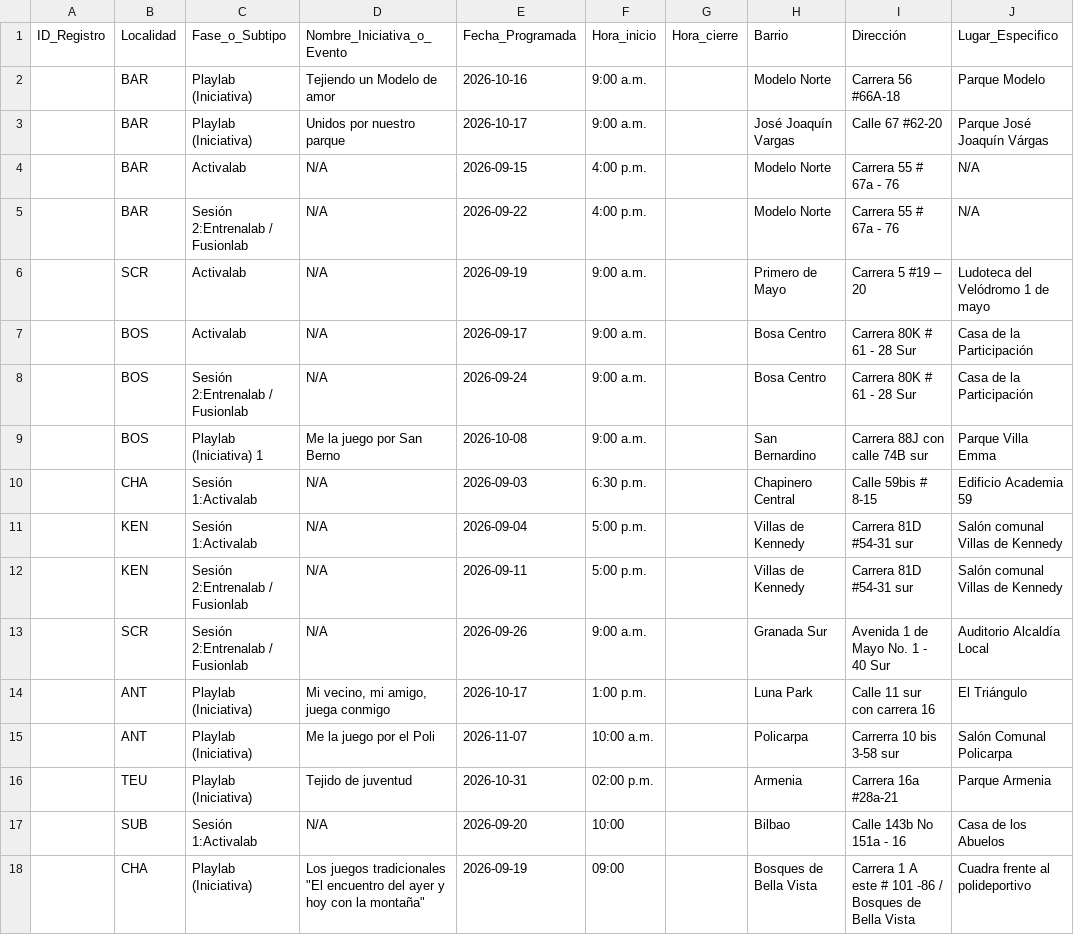
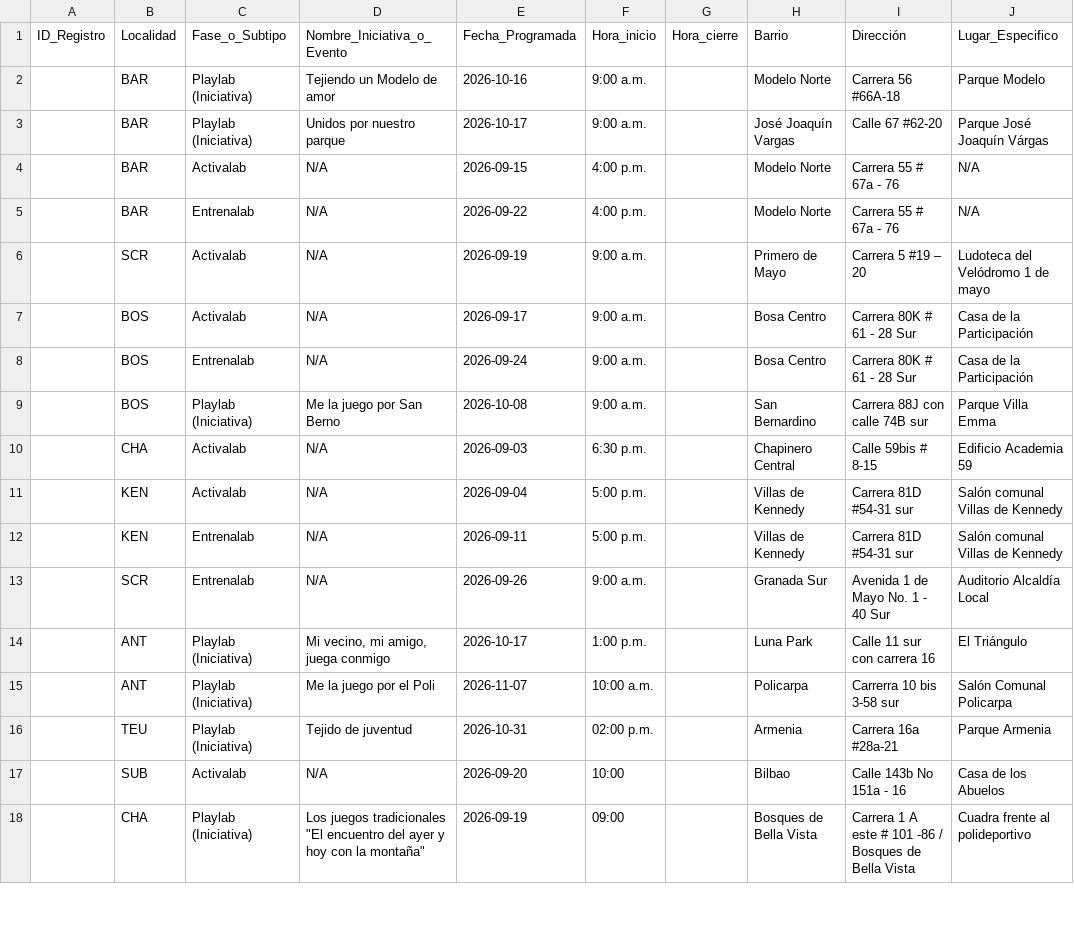
Before and after one commit to soy-juandi/recreolab-data, a CSV file: recreolab_matriz.csv, drawn as a sheet; only a part is shown; the diff covers the shown part only.

Commit message:
Actualización automática recreolab_matriz.csv

```diff
--- a/recreolab_matriz.csv
+++ b/recreolab_matriz.csv
@@ -4,11 +4,11 @@ ID_Registro,Localidad,Fase_o_Subtipo,Nombre_Iniciativa_o_Evento,Fecha_Programada
 ,BAR,Activalab,N/A,2026-09-15,4:00 p.m.,,Modelo Norte,Carrera 55 # 67a - 76,N/A
-,BAR,Sesión 2:Entrenalab / Fusionlab,N/A,2026-09-22,4:00 p.m.,,Modelo Norte,Carrera 55 # 67a - 76,N/A
+,BAR,Entrenalab,N/A,2026-09-22,4:00 p.m.,,Modelo Norte,Carrera 55 # 67a - 76,N/A
 ,SCR,Activalab,N/A,2026-09-19,9:00 a.m.,,Primero de Mayo,Carrera 5 #19 – 20,Ludoteca del Velódromo 1 de mayo
 ,BOS,Activalab,N/A,2026-09-17,9:00 a.m.,,Bosa Centro,Carrera 80K # 61 - 28 Sur,Casa de la Participación
-,BOS,Sesión 2:Entrenalab / Fusionlab,N/A,2026-09-24,9:00 a.m.,,Bosa Centro,Carrera 80K # 61 - 28 Sur,Casa de la Participación
-,BOS,Playlab (Iniciativa) 1,Me la juego por San Berno,2026-10-08,9:00 a.m.,,San Bernardino,Carrera 88J con calle 74B sur,Parque Villa Emma
-,CHA,Sesión 1:Activalab,N/A,2026-09-03,6:30  p.m.,,Chapinero Central,Calle 59bis # 8-15,Edificio Academia 59
-,KEN,Sesión 1:Activalab,N/A,2026-09-04,5:00 p.m.,,Villas de Kennedy,Carrera 81D #54-31 sur,Salón comunal Villas de Kennedy
-,KEN,Sesión 2:Entrenalab / Fusionlab,N/A,2026-09-11,5:00 p.m.,,Villas de Kennedy,Carrera 81D #54-31 sur,Salón comunal Villas de Kennedy
-,SCR,Sesión 2:Entrenalab / Fusionlab,N/A,2026-09-26,9:00 a.m.,,Granada Sur,Avenida 1 de Mayo No. 1 - 40 Sur,Auditorio Alcaldía Local
+,BOS,Entrenalab,N/A,2026-09-24,9:00 a.m.,,Bosa Centro,Carrera 80K # 61 - 28 Sur,Casa de la Participación
+,BOS,Playlab (Iniciativa),Me la juego por San Berno,2026-10-08,9:00 a.m.,,San Bernardino,Carrera 88J con calle 74B sur,Parque Villa Emma
+,CHA,Activalab,N/A,2026-09-03,6:30  p.m.,,Chapinero Central,Calle 59bis # 8-15,Edificio Academia 59
+,KEN,Activalab,N/A,2026-09-04,5:00 p.m.,,Villas de Kennedy,Carrera 81D #54-31 sur,Salón comunal Villas de Kennedy
+,KEN,Entrenalab,N/A,2026-09-11,5:00 p.m.,,Villas de Kennedy,Carrera 81D #54-31 sur,Salón comunal Villas de Kennedy
+,SCR,Entrenalab,N/A,2026-09-26,9:00 a.m.,,Granada Sur,Avenida 1 de Mayo No. 1 - 40 Sur,Auditorio Alcaldía Local
 ,ANT,Playlab (Iniciativa),"Mi vecino, mi amigo, juega conmigo",2026-10-17,1:00 p.m.,,Luna Park,Calle 11 sur con carrera 16,El Triángulo
@@ -16,3 +16,3 @@ ID_Registro,Localidad,Fase_o_Subtipo,Nombre_Iniciativa_o_Evento,Fecha_Programada
 ,TEU,Playlab (Iniciativa),Tejido de juventud,2026-10-31,02:00 p.m.,,Armenia,Carrera 16a #28a-21,Parque Armenia
-,SUB,Sesión 1:Activalab,N/A,2026-09-20,10:00,,Bilbao,Calle 143b No 151a - 16,Casa de los Abuelos
+,SUB,Activalab,N/A,2026-09-20,10:00,,Bilbao,Calle 143b No 151a - 16,Casa de los Abuelos
 ,CHA,Playlab (Iniciativa),"Los juegos tradicionales ""El encuentro del ayer y hoy con la montaña""",2026-09-19,09:00,,Bosques de Bella Vista,Carrera 1 A este # 101 -86 / Bosques de Bella Vista,Cuadra frente al polideportivo
```
Also changed, not shown: 11 edited cells elsewhere in this file.
